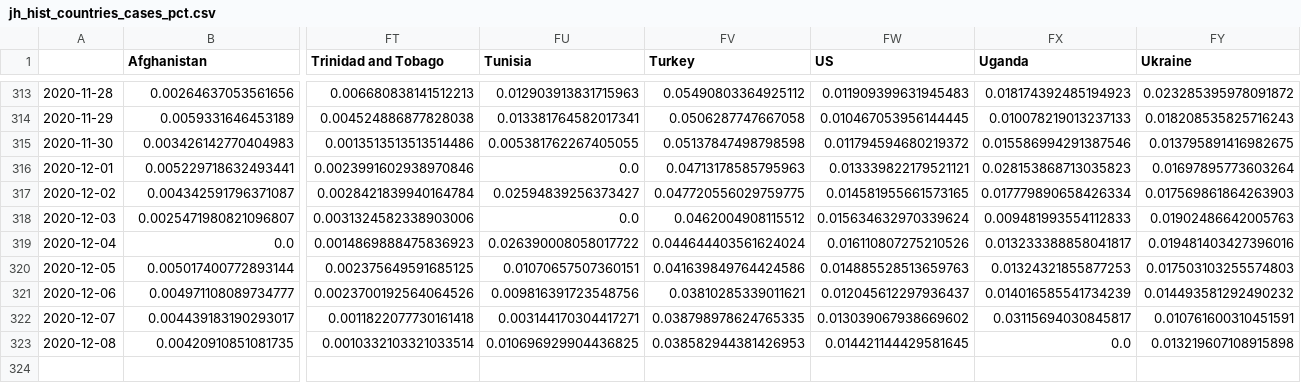
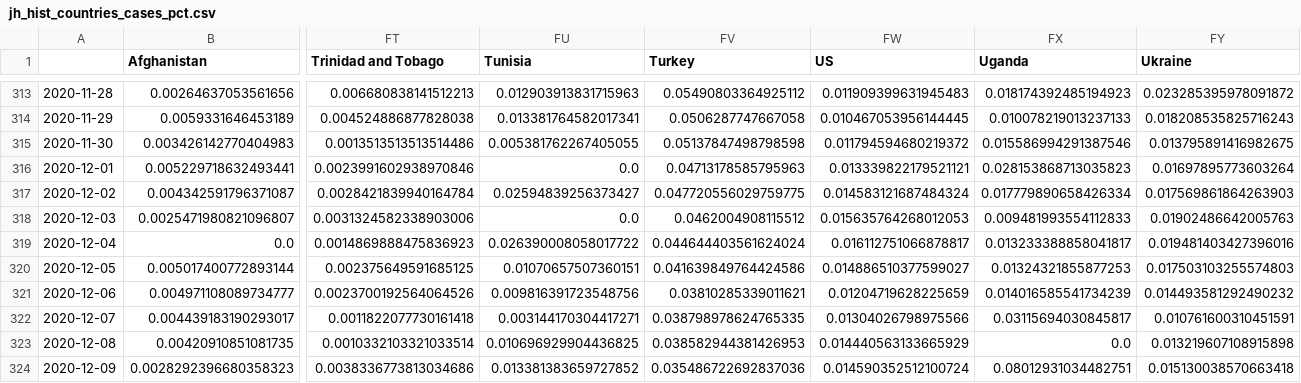
Before and after one commit to BrianLDev/Covid19_Analytics, a CSV file: Datasets/JH/jh_hist_countries_cases_pct.csv, drawn as a sheet; only a part is shown, gaps mark what is left out; rows hold the shown columns only; the diff names each change by its address in the sheet, - before the commit and + after, or states it on an @@ line.

```diff
--- a/Datasets/JH/jh_hist_countries_cases_pct.csv
+++ b/Datasets/JH/jh_hist_countries_cases_pct.csv
-FW317 (US): 0.014581955661573165
+FW317 (US): 0.014583121687484324
-FW318 (US): 0.015634632970339624
+FW318 (US): 0.015635764268012053
-FW319 (US): 0.016110807275210526
+FW319 (US): 0.016112751066878817
-FW320 (US): 0.014885528513659763
+FW320 (US): 0.014886510377599027
-FW321 (US): 0.012045612297936437
+FW321 (US): 0.01204719628225659
-FW322 (US): 0.013039067938669602
+FW322 (US): 0.01304026798975566
-FW323 (US): 0.014421144429581645
+FW323 (US): 0.014440563133665929
+row 324: 2020-12-09 | 0.0028292396680358323 | 0.0038336773813034686 | 0.013381383659727852 | 0.035486722692837036 | 0.014590352512100724 | 0.08012931034482751 | 0.015130038570663418
```
Also changed, not shown: Datasets/JH/jh_hist_countries_deaths_pct.csv, Datasets/JH/jh_hist_countries_deaths_pct_ewma.csv, 21 other files.
